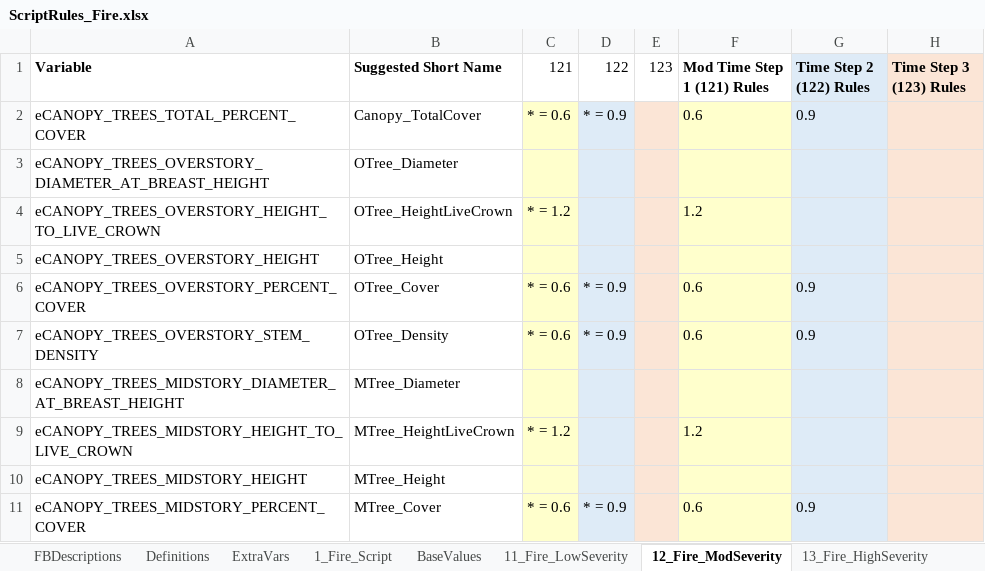
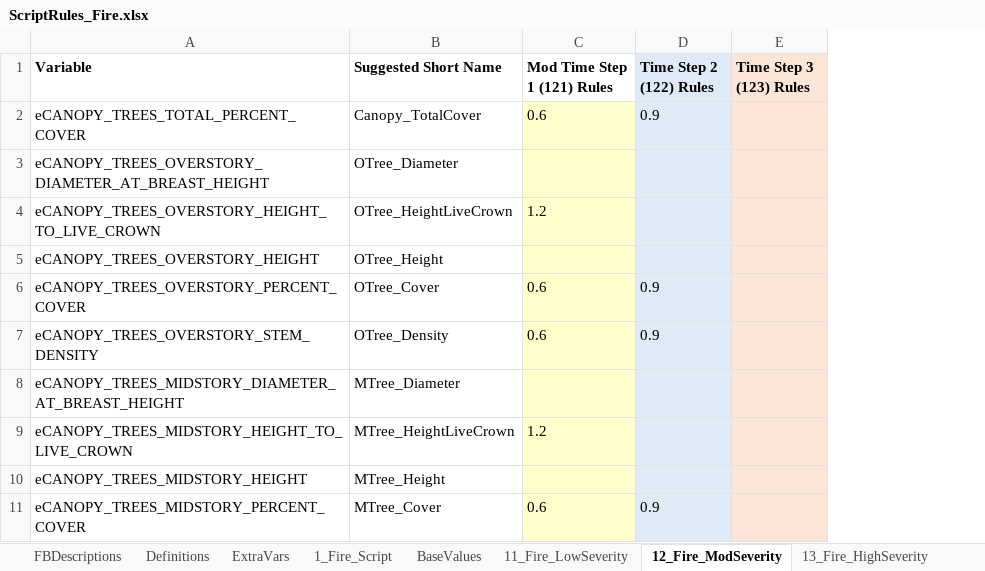
Before and after one commit to pnwairfire/fera-landfiredisturbance, an Excel workbook: specifications/1_Fire/ScriptRules_Fire.xlsx, sheet 12_Fire_ModSeverity, drawn as a sheet; only a part is shown; values as stored, in another font and other column widths than the file's, no borders; the diff names each change by its address in the sheet, - before the commit and + after, or states it on an @@ line.

Commit message:
Resaved binary files and fixed format error

```diff
--- a/specifications/1_Fire/ScriptRules_Fire.xlsx (sheet 12_Fire_ModSeverity)
+++ b/specifications/1_Fire/ScriptRules_Fire.xlsx (sheet 12_Fire_ModSeverity)
-column C (121), rows 2-11: * = 0.6 |  | * = 1.2 |  | * = 0.6 | * = 0.6 |  | * = 1.2 |  | * = 0.6
-column D (122), rows 2-11: * = 0.9 |  |  |  | * = 0.9 | * = 0.9 |  |  |  | * = 0.9
-column E (123), empty
```
Also changed, not shown: formulas that keep their value.
